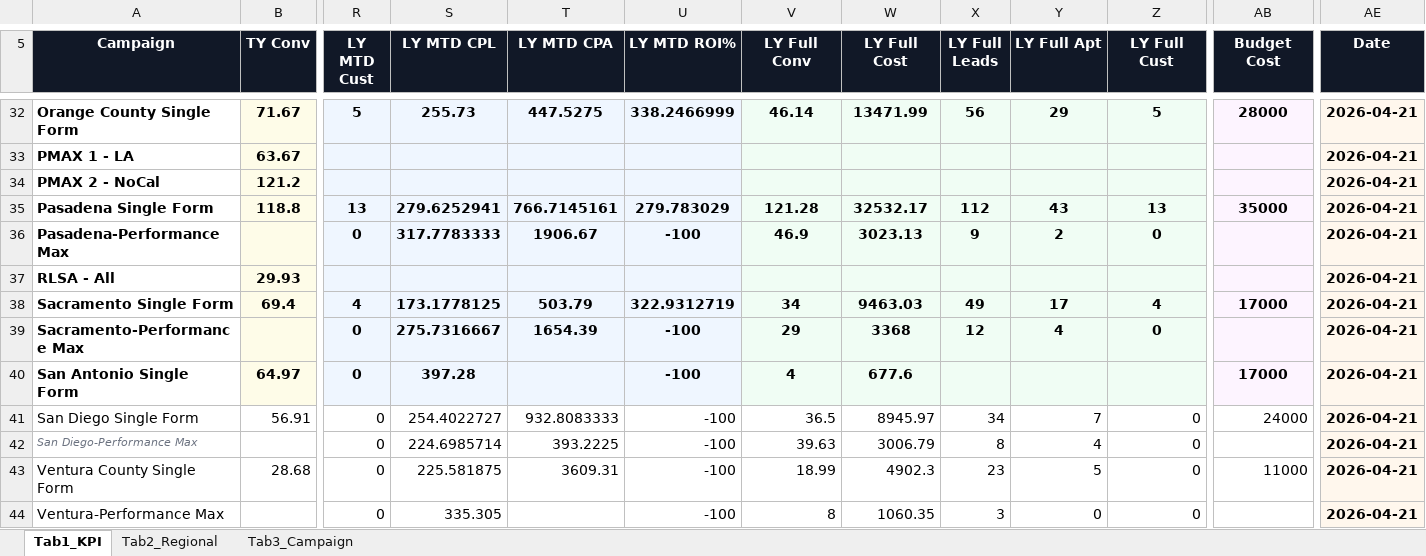
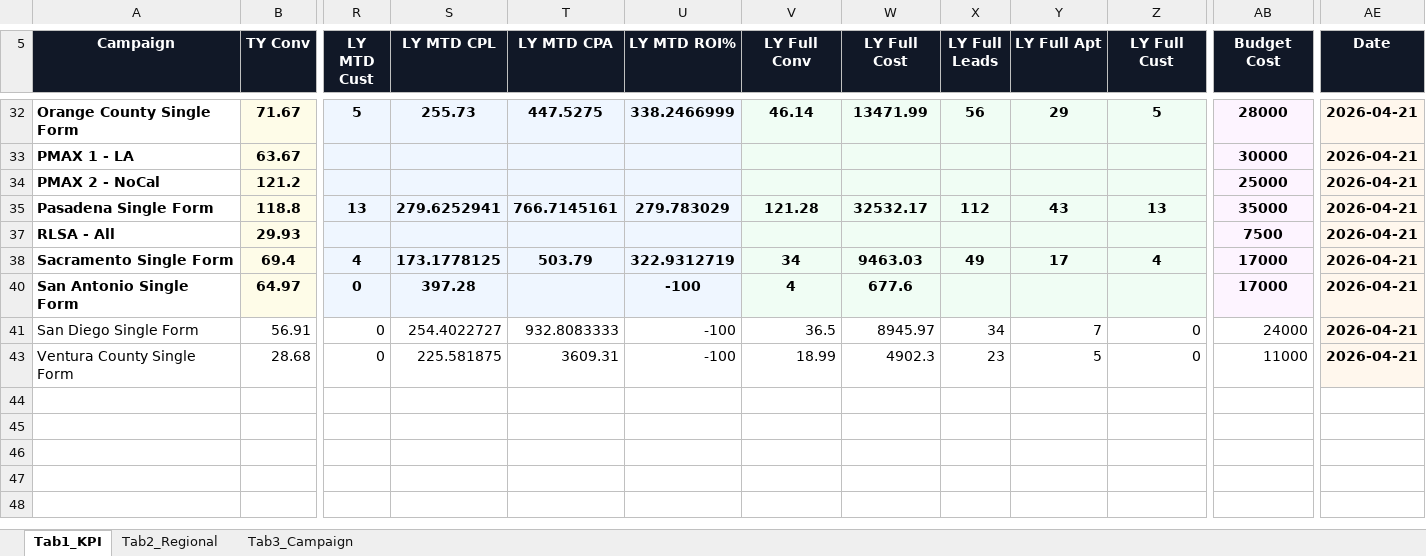
Before and after one commit to panpanlsw-ops/Google-Dashboard, an Excel workbook: dashboard_data.xlsx, sheet Tab1_KPI, drawn as a sheet; only a part is shown, gaps mark what is left out; values as stored, in another font and other column widths than the file's, no borders; rows hold the shown columns only; the diff covers the shown part only; the diff names each change by its address in the sheet, - before the commit and + after, or states it on an @@ line.

```diff
--- a/dashboard_data.xlsx (sheet Tab1_KPI)
+++ b/dashboard_data.xlsx (sheet Tab1_KPI)
-AB33 (Budget Cost): (empty)
+AB33 (Budget Cost): 30000
-AB34 (Budget Cost): (empty)
+AB34 (Budget Cost): 25000
@@ row 36 hidden: Pasadena-Performance Max |  | 0 | 317.7783333 | 1906.67 | -100 | 46.9 | 3023.13 | 9 | 2 | 0 |  | 2026-04-21 @@
-AB37 (Budget Cost): (empty)
+AB37 (Budget Cost): 7500
@@ row 39 hidden: Sacramento-Performance Max |  | 0 | 275.7316667 | 1654.39 | -100 | 29 | 3368 | 12 | 4 | 0 |  | 2026-04-21 @@
@@ row 42 hidden: San Diego-Performance Max |  | 0 | 224.6985714 | 393.2225 | -100 | 39.63 | 3006.79 | 8 | 4 | 0 |  | 2026-04-21 @@
@@ row 44 hidden: Ventura-Performance Max |  | 0 | 335.305 |  | -100 | 8 | 1060.35 | 3 | 0 | 0 |  | 2026-04-21 @@
```
Also changed, not shown: 1 removed row, 11 hidden or unhidden rows and 5 edited cells elsewhere in this sheet.
